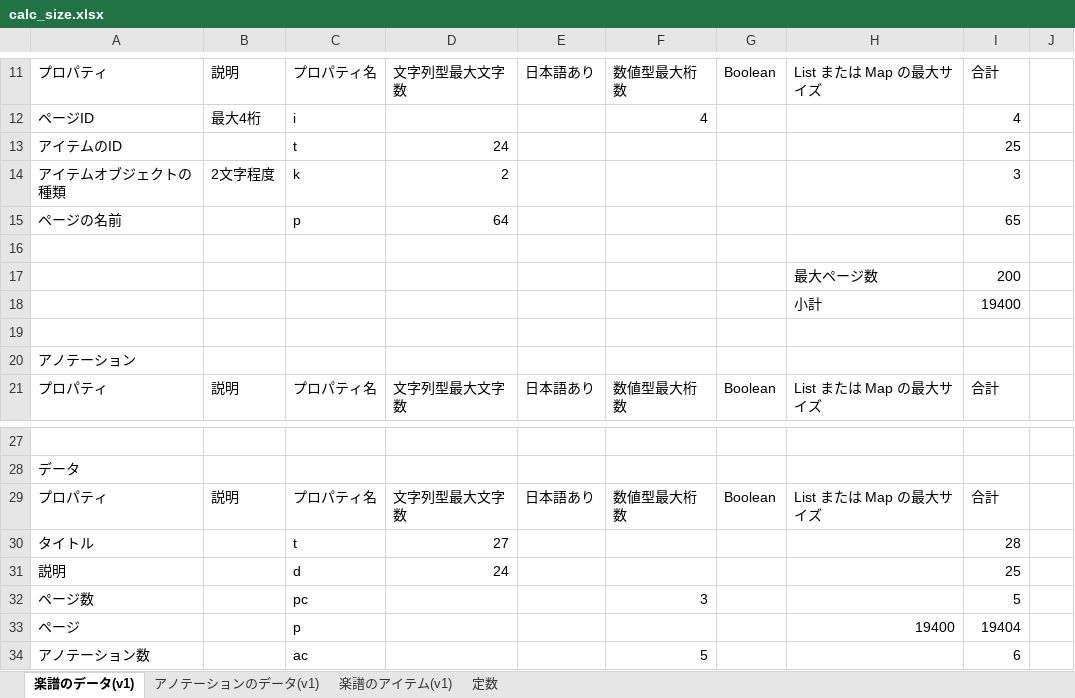
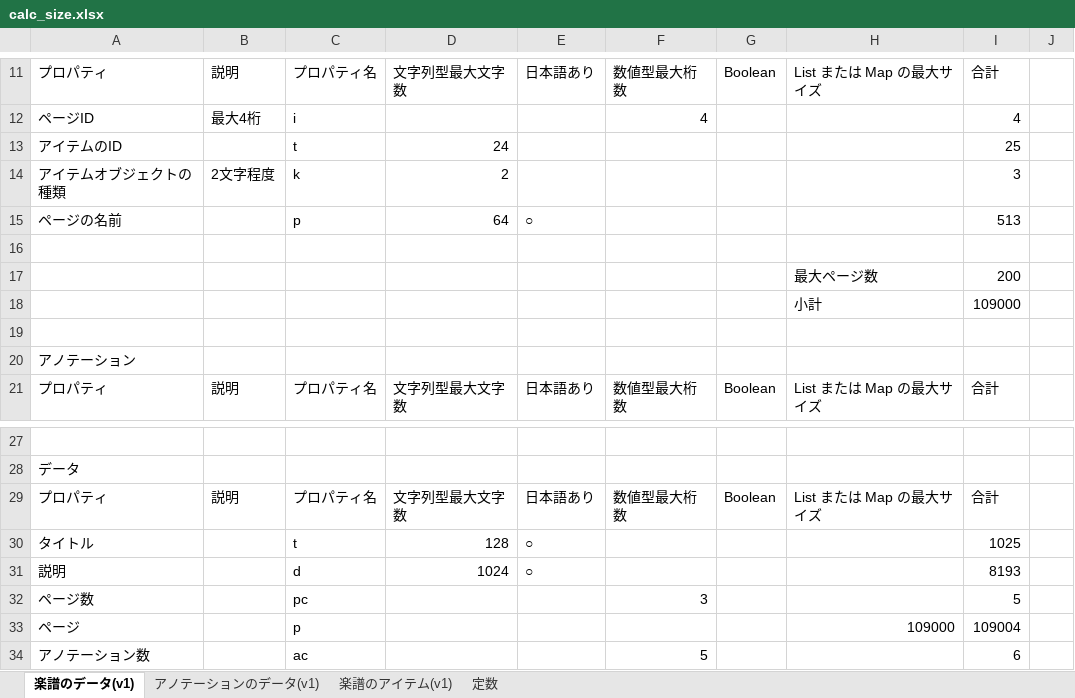
Before and after one commit to ura-kata/docs, an Excel workbook: dynamodb/calc_size.xlsx, sheet 楽譜のデータ(v1), drawn as a sheet; only a part is shown, gaps mark what is left out; values as stored, in another font and other column widths than the file's, no borders; table styles not drawn; the diff names each change by its address in the sheet, - before the commit and + after, or states it on an @@ line.

Commit message:
fix

```diff
--- a/dynamodb/calc_size.xlsx (sheet 楽譜のデータ(v1))
+++ b/dynamodb/calc_size.xlsx (sheet 楽譜のデータ(v1))
-E15: (empty)
+E15: ○
-I15: 65
+I15: 513
-I18: 19400
+I18: 109000
-D30: 27
+D30: 128
-E30:E31: (empty)
+E30:E31: ○
-I30: 28
+I30: 1025
-D31: 24
+D31: 1024
-I31: 25
+I31: 8193
-H33: 19400
+H33: 109000
-I33: 19404
+I33: 109004
```
